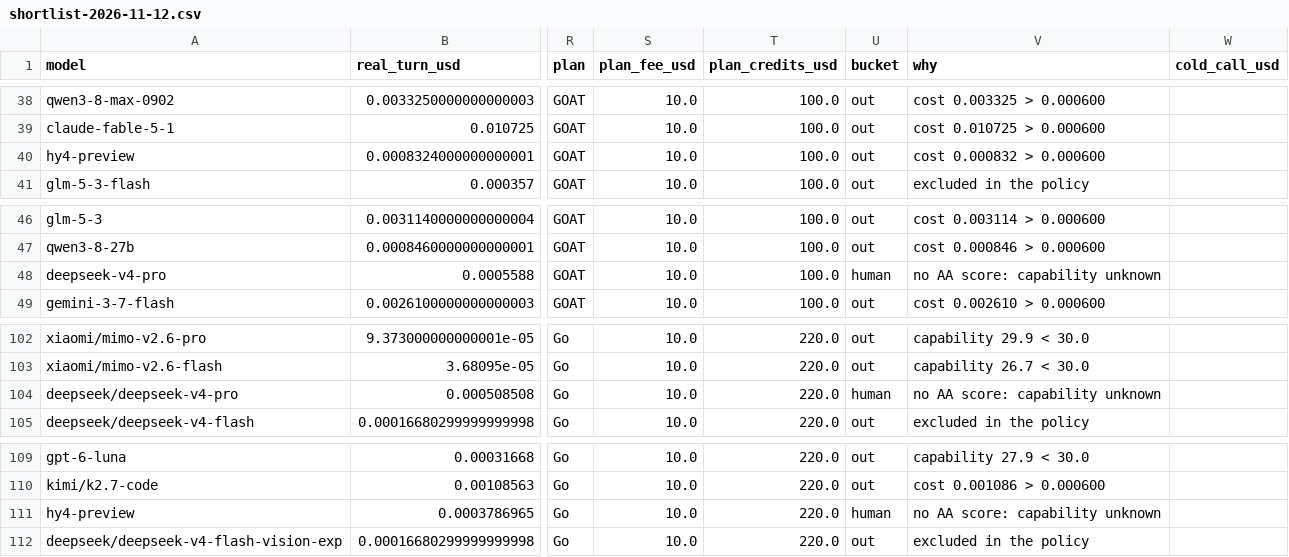
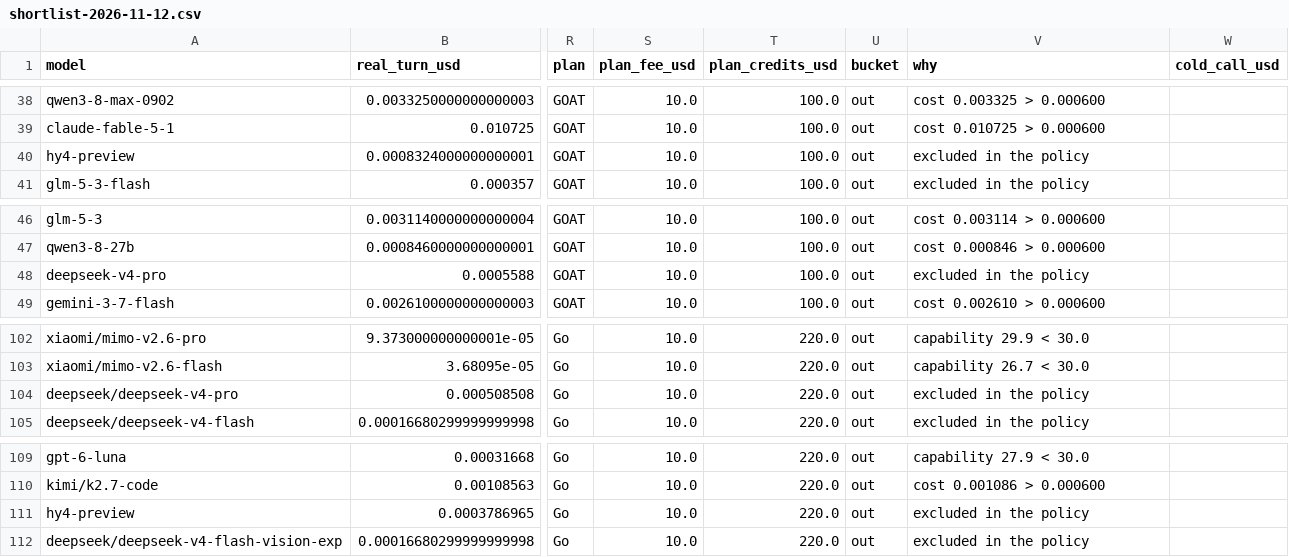
Before and after one commit to jacano/model-bench, a CSV file: shortlist-2026-11-12.csv, drawn as a sheet; only a part is shown, gaps mark what is left out; the diff names each change by its address in the sheet, - before the commit and + after, or states it on an @@ line.

Commit message:
data: close DeepSeek V4 Pro and Hy4 preview, for different reasons
V4 Pro is from April, two generations behind the 4.1 line the menu runs on, and
its real cost is twice the Flash's. The newer Pro exists (v4-pro-0813) and nobody
here sells it, so the row has nothing to recommend it.

Hy4 preview is a different story: the released Hy4 shipped on 2026-11-04, costs
half, and AA scores it 34.6 against a floor of 30. Neither provider serves it — the
OpenDesign API exposes the preview only, and Command Code the same — so this one is
written as wanted rather than rejected. The day somebody sells it, it comes back.

Seven models still wait on a capability score.

```diff
--- a/shortlist-2026-11-12.csv
+++ b/shortlist-2026-11-12.csv
-V40 (why): cost 0.000832 > 0.000600
+V40 (why): excluded in the policy
-U48 (bucket): human
+U48 (bucket): out
-V48 (why): no AA score: capability unknown
+V48 (why): excluded in the policy
-U104 (bucket): human
+U104 (bucket): out
-V104 (why): no AA score: capability unknown
+V104 (why): excluded in the policy
-U111 (bucket): human
+U111 (bucket): out
-V111 (why): no AA score: capability unknown
+V111 (why): excluded in the policy
```
Also changed, not shown: 1 other file.
